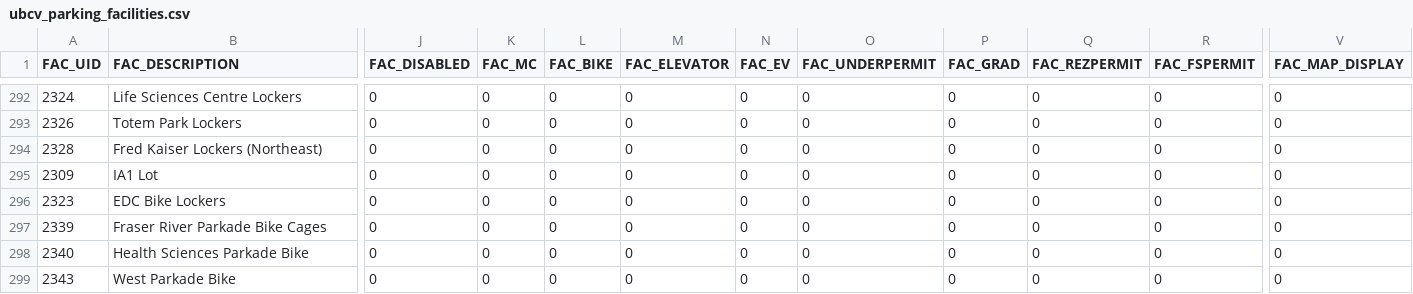
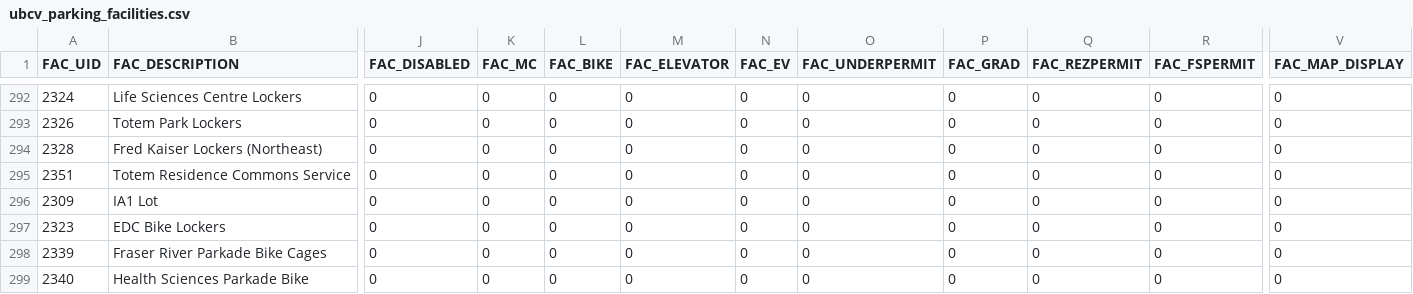
Before and after one commit to UBCGeodata/ubcv-parking, a CSV file: csv/ubcv_parking_facilities.csv, drawn as a sheet; only a part is shown, gaps mark what is left out; the shorter side is filled out with more unchanged rows; rows hold the shown columns only; the diff names each change by its address in the sheet, - before the commit and + after, or states it on an @@ line.

Commit message:
Automated FME ETL Update

```diff
--- a/csv/ubcv_parking_facilities.csv
+++ b/csv/ubcv_parking_facilities.csv
+row 295: 2351 | Totem Residence Commons Service | 0 | 0 | 0 | 0 | 0 | 0 | 0 | 0 | 0 | 0
```
